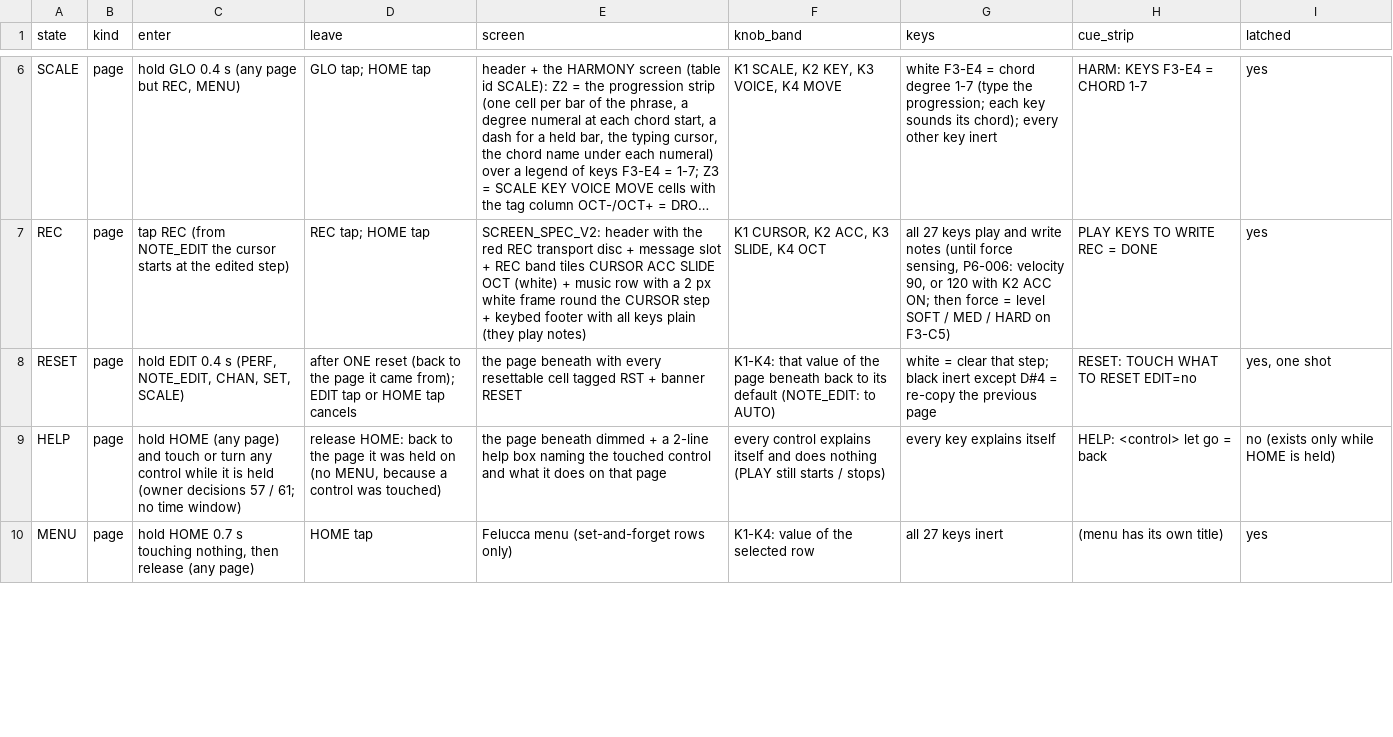
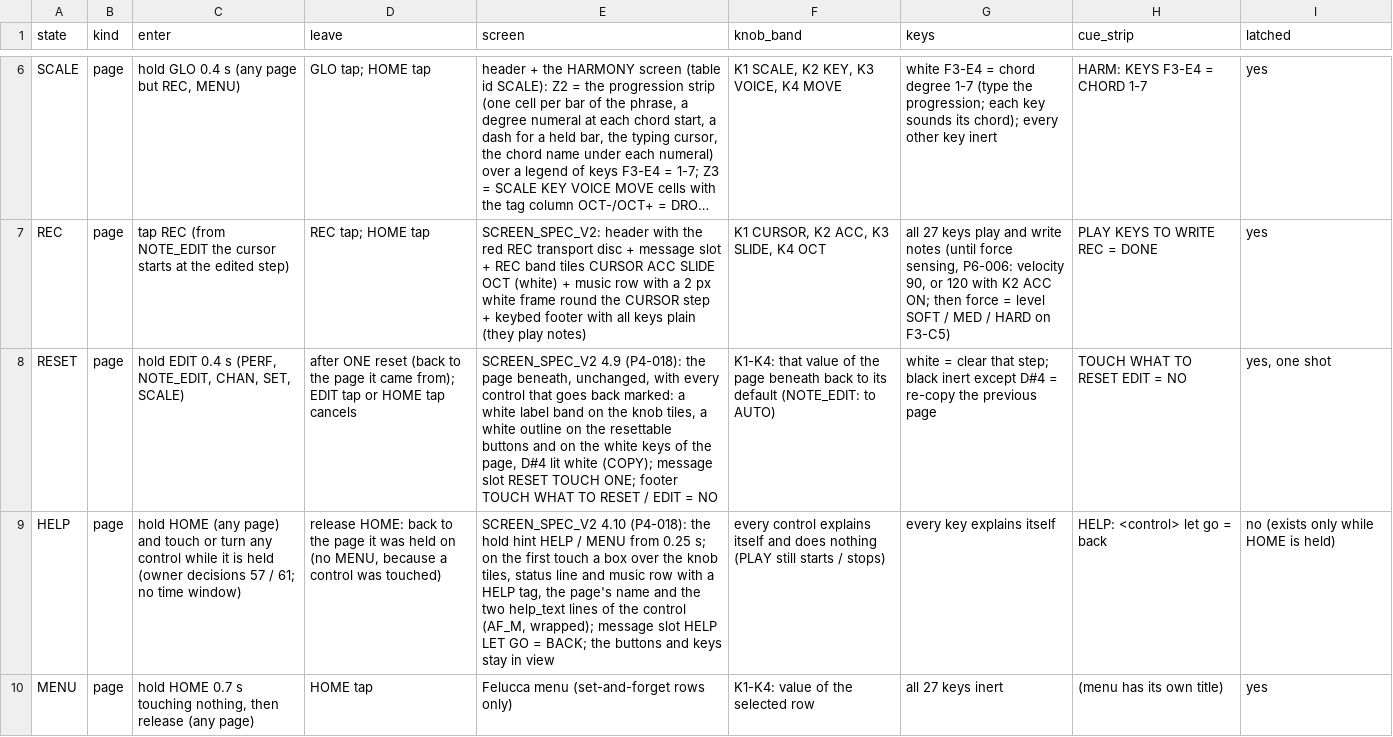
Before and after one commit to jkeaney/fm1-t1, a TSV file: docs/design/page_states.tsv, drawn as a sheet; only a part is shown, gaps mark what is left out; long unchanged cells end in …; the diff covers the shown part only; the diff names each change by its address in the sheet, - before the commit and + after, or states it on an @@ line.

```diff
--- a/docs/design/page_states.tsv
+++ b/docs/design/page_states.tsv
-E8 (screen): the page beneath with every resettable cell tagged RST + banner RESET
+E8 (screen): SCREEN_SPEC_V2 4.9 (P4-018): the page beneath, unchanged, with every control that goes back marked: a white label band on the knob tiles, a white outline on the resettable buttons and on the white keys of the page, D#4 lit white (COPY); message slot RESET TOUCH ONE; footer TOUCH WHAT TO RESET / EDIT = NO
-H8 (cue_strip): RESET: TOUCH WHAT TO RESET EDIT=no
+H8 (cue_strip): TOUCH WHAT TO RESET EDIT = NO
-E9 (screen): the page beneath dimmed + a 2-line help box naming the touched control and what it does on that page
+E9 (screen): SCREEN_SPEC_V2 4.10 (P4-018): the hold hint HELP / MENU from 0.25 s; on the first touch a box over the knob tiles, status line and music row with a HELP tag, the page's name and the two help_text lines of the control (AF_M, wrapped); message slot HELP LET GO = BACK; the buttons and keys stay in view
```
Also changed, not shown: 5 edited cells elsewhere in this file, docs/design/button_modes.tsv, docs/design/control_map.tsv, 34 other files.
